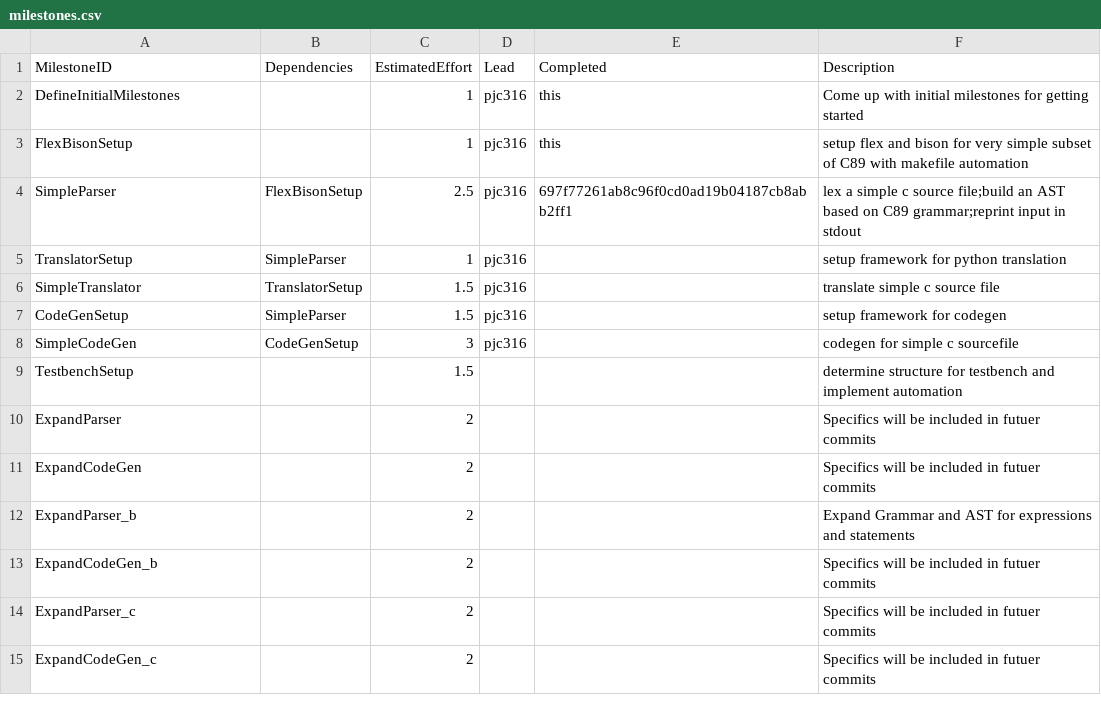
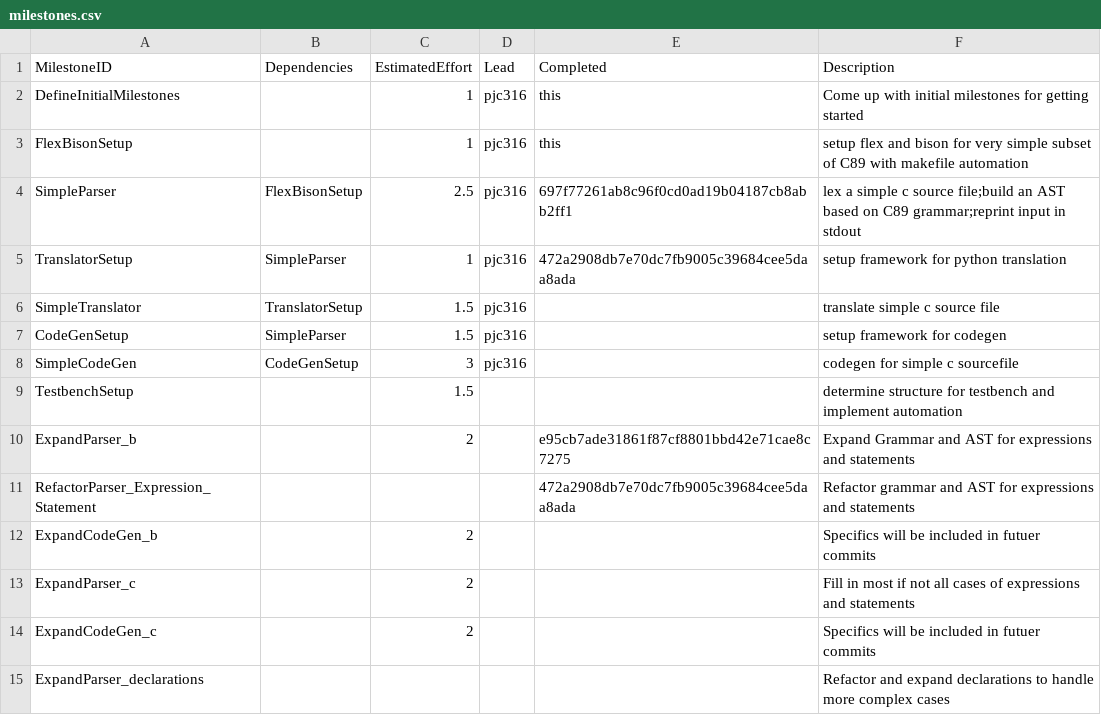
Before and after one commit to patrickjohncyh/C90-compiler, a CSV file: management/milestones.csv, drawn as a sheet.

Commit message:
Update Management

```diff
--- a/management/milestones.csv
+++ b/management/milestones.csv
@@ -4,3 +4,3 @@ FlexBisonSetup,,1,pjc316,this,setup flex and bison for very simple subset of C89
 SimpleParser,FlexBisonSetup,2.5,pjc316,697f77261ab8c96f0cd0ad19b04187cb8abb2ff1,lex a simple c source file;build an AST based on C89 grammar;reprint input in stdout
-TranslatorSetup,SimpleParser,1,pjc316,,setup framework for python translation
+TranslatorSetup,SimpleParser,1,pjc316,472a2908db7e70dc7fb9005c39684cee5daa8ada,setup framework for python translation
 SimpleTranslator,TranslatorSetup,1.5,pjc316,,translate simple c source file
@@ -9,7 +9,7 @@ SimpleCodeGen,CodeGenSetup,3,pjc316,,codegen for simple c sourcefile
 TestbenchSetup,,1.5,,,determine structure for testbench and implement automation
-ExpandParser,,2,,,Specifics will be included in futuer commits
-ExpandCodeGen,,2,,,Specifics will be included in futuer commits
-ExpandParser_b,,2,,,Expand Grammar and AST for expressions and statements
+ExpandParser_b,,2,,e95cb7ade31861f87cf8801bbd42e71cae8c7275,Expand Grammar and AST for expressions and statements
+RefactorParser_Expression_Statement,,,,472a2908db7e70dc7fb9005c39684cee5daa8ada,Refactor grammar and AST for expressions and statements
 ExpandCodeGen_b,,2,,,Specifics will be included in futuer commits
-ExpandParser_c,,2,,,Specifics will be included in futuer commits
+ExpandParser_c,,2,,,Fill in most if not all cases of expressions and statements
 ExpandCodeGen_c,,2,,,Specifics will be included in futuer commits
+ExpandParser_declarations,,,,,Refactor and expand declarations to handle more complex cases
```
Also changed, not shown: management/effort-log.csv, management/schedule.csv.
